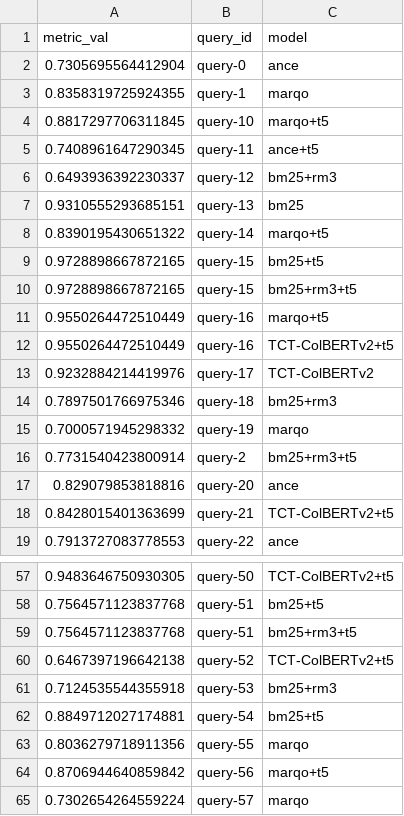
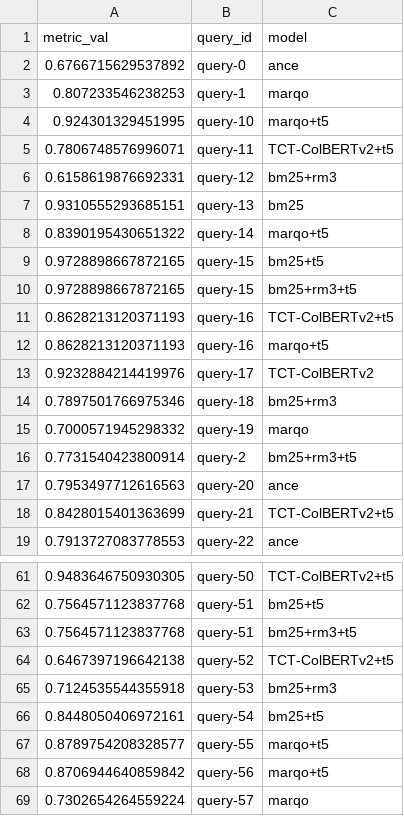
Before and after one commit to PhilipZubel/task-search-quality, a CSV file: measurements/diy/analysis/diy-Ndgc@10-best.csv, drawn as a sheet; only a part is shown, gaps mark what is left out; the diff covers the shown part only.

```diff
--- a/measurements/diy/analysis/diy-Ndgc@10-best.csv
+++ b/measurements/diy/analysis/diy-Ndgc@10-best.csv
@@ -1,7 +1,7 @@
 metric_val,query_id,model
-0.7305695564412904,query-0,ance
-0.8358319725924355,query-1,marqo
-0.8817297706311845,query-10,marqo+t5
-0.7408961647290345,query-11,ance+t5
-0.6493936392230337,query-12,bm25+rm3
+0.6766715629537892,query-0,ance
+0.807233546238253,query-1,marqo
+0.924301329451995,query-10,marqo+t5
+0.7806748576996071,query-11,TCT-ColBERTv2+t5
+0.6158619876692331,query-12,bm25+rm3
 0.9310555293685151,query-13,bm25
@@ -10,4 +10,4 @@ metric_val,query_id,model
 0.9728898667872165,query-15,bm25+rm3+t5
-0.9550264472510449,query-16,marqo+t5
-0.9550264472510449,query-16,TCT-ColBERTv2+t5
+0.8628213120371193,query-16,TCT-ColBERTv2+t5
+0.8628213120371193,query-16,marqo+t5
 0.9232884214419976,query-17,TCT-ColBERTv2
@@ -16,3 +16,3 @@ metric_val,query_id,model
 0.7731540423800914,query-2,bm25+rm3+t5
-0.829079853818816,query-20,ance
+0.7953497712616563,query-20,ance
 0.8428015401363699,query-21,TCT-ColBERTv2+t5
@@ -61,4 +65,4 @@ metric_val,query_id,model
 0.7124535544355918,query-53,bm25+rm3
-0.8849712027174881,query-54,bm25+t5
-0.8036279718911356,query-55,marqo
+0.8448050406972161,query-54,bm25+t5
+0.8789754208328577,query-55,marqo+t5
 0.8706944640859842,query-56,marqo+t5
```
Also changed, not shown: 15 added rows, 12 removed rows, 4 moved rows and 26 edited cells elsewhere in this file, measurements/diy/analysis/MAP.csv, measurements/diy/analysis/Recall@50.csv, 12 other files.
